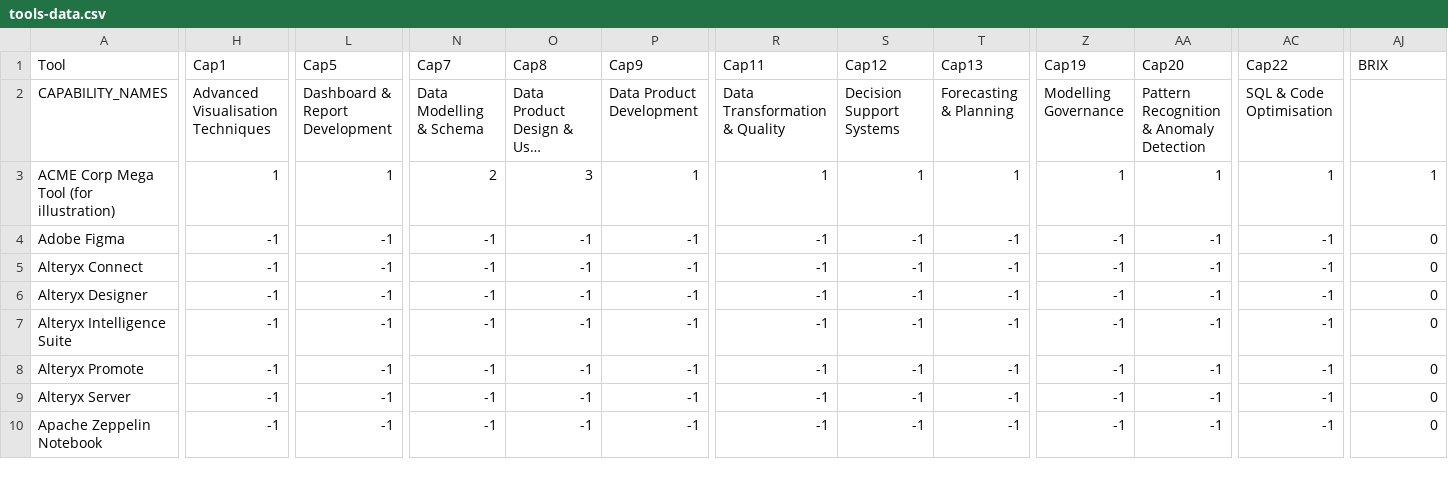
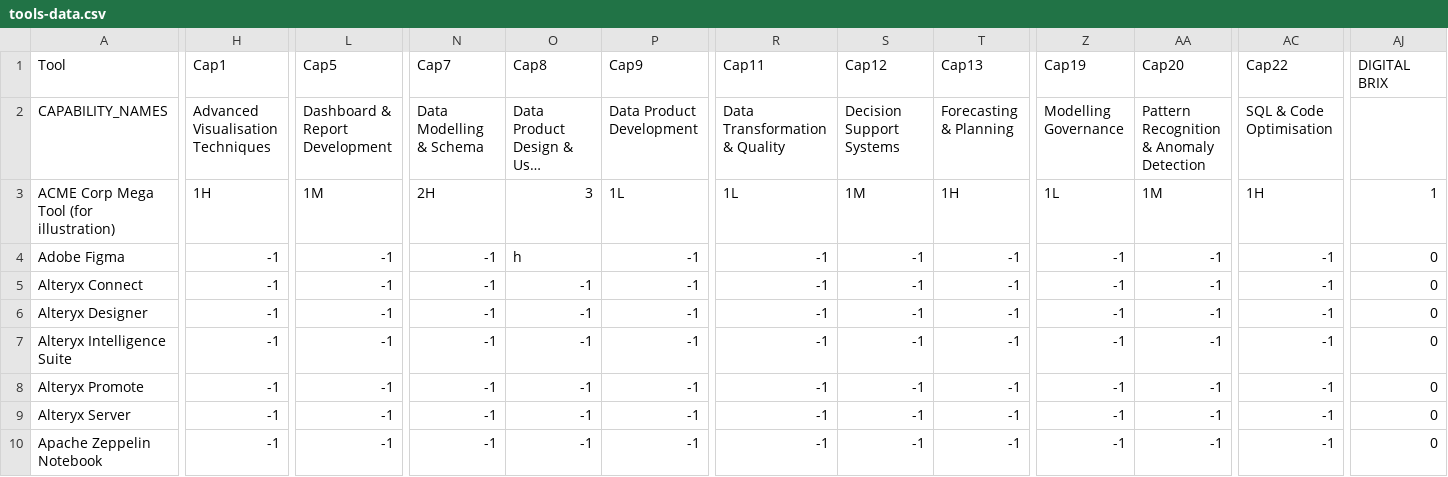
Before and after one commit to kd-gitgub/aom-confidence-tool-heatmap-v1, a CSV file: tools-data.csv, drawn as a sheet; only a part is shown, gaps mark what is left out; long unchanged cells end in …; the diff names each change by its address in the sheet, - before the commit and + after, or states it on an @@ line.

Commit message:
Add files via upload

```diff
--- a/tools-data.csv
+++ b/tools-data.csv
-AJ1: BRIX
+AJ1: DIGITAL BRIX
-H3 (Cap1): 1
+H3 (Cap1): 1H
-L3 (Cap5): 1
+L3 (Cap5): 1M
-N3 (Cap7): 2
+N3 (Cap7): 2H
-P3 (Cap9): 1
+P3 (Cap9): 1L
-R3 (Cap11): 1
+R3 (Cap11): 1L
-S3 (Cap12): 1
+S3 (Cap12): 1M
-T3 (Cap13): 1
+T3 (Cap13): 1H
-Z3 (Cap19): 1
+Z3 (Cap19): 1L
-AA3 (Cap20): 1
+AA3 (Cap20): 1M
-AC3 (Cap22): 1
+AC3 (Cap22): 1H
-O4 (Cap8): -1
+O4 (Cap8): h
```
